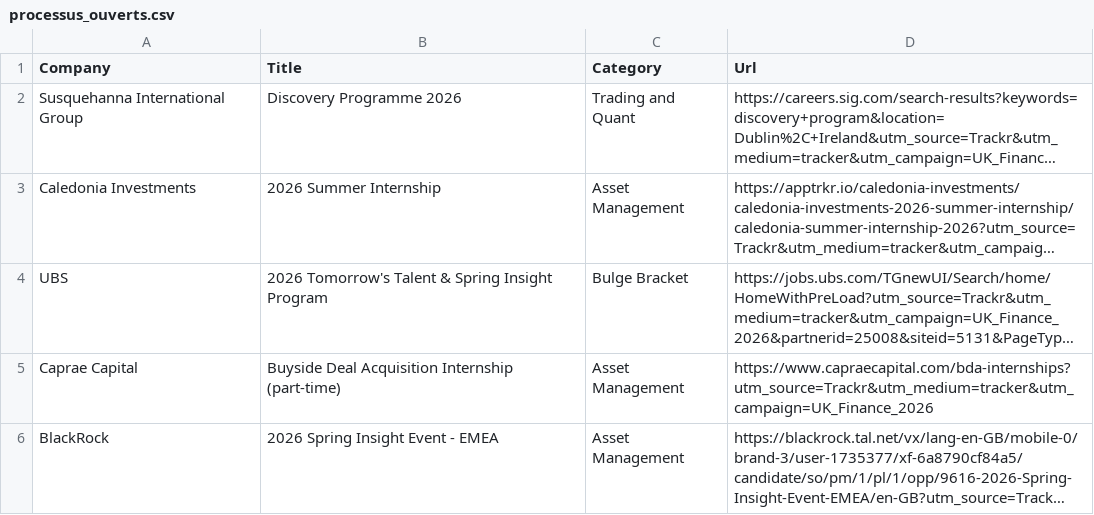
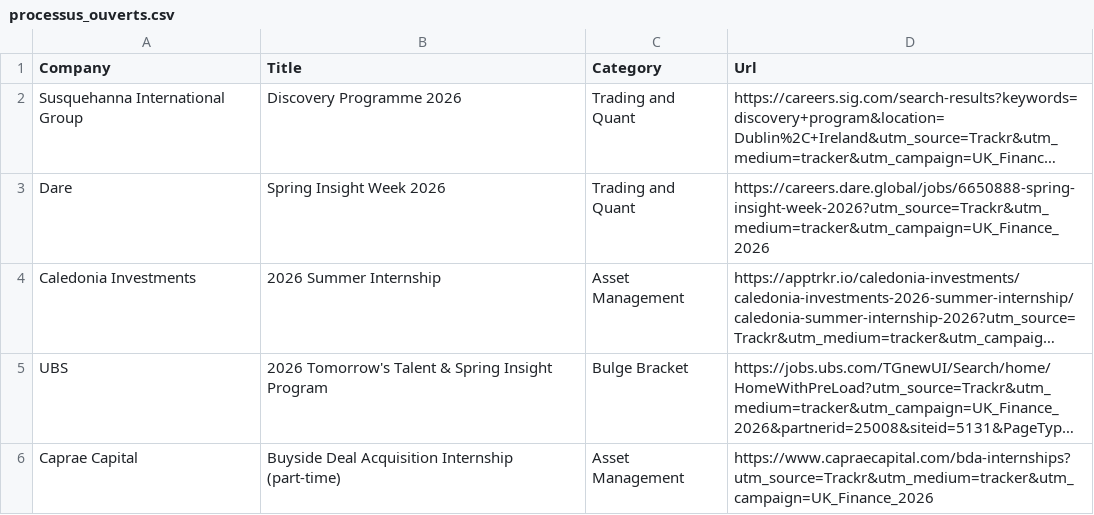
Before and after one commit to ludovicstvys/SpringIntern, a CSV file: processus_ouverts.csv, drawn as a sheet; only a part is shown; the shorter side is filled out with more unchanged rows; long unchanged cells end in …; the diff names each change by its address in the sheet, - before the commit and + after, or states it on an @@ line.

```diff
--- a/processus_ouverts.csv
+++ b/processus_ouverts.csv
+row 3: Dare | Spring Insight Week 2026 | Trading and Quant | https://careers.dare.global/jobs/6650888-spring-insight-week-2026?utm_source=Trackr&utm_medium=tracker&utm_campaign=UK_Finance_2026
```
